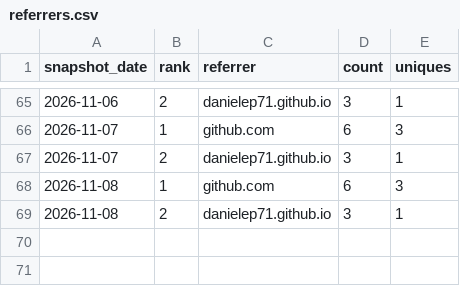
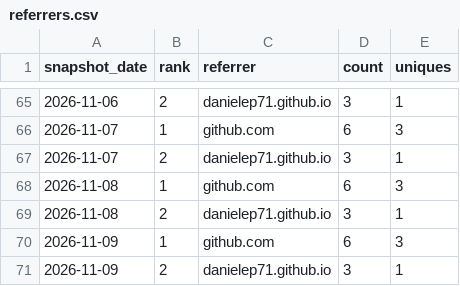
Before and after one commit to danielep71/K-SACCR, a CSV file: data/referrers.csv, drawn as a sheet; only a part is shown, gaps mark what is left out.

```diff
--- a/data/referrers.csv
+++ b/data/referrers.csv
@@ -69 +69,3 @@ snapshot_date,rank,referrer,count,uniques
 2026-11-08,2,danielep71.github.io,3,1
+2026-11-09,1,github.com,6,3
+2026-11-09,2,danielep71.github.io,3,1
```
Also changed, not shown: data/popular_paths.csv, data/traffic.csv, 4 other files.
